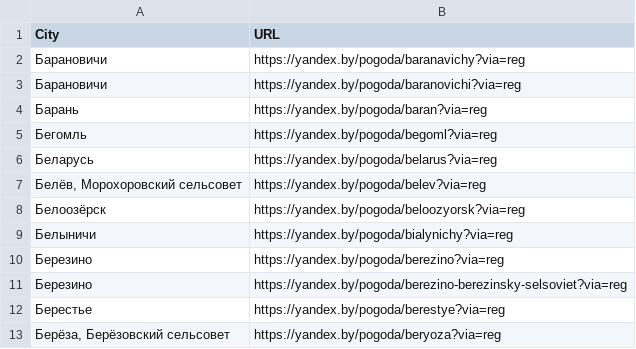
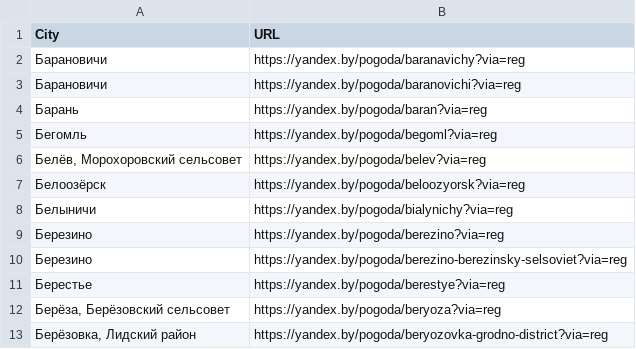
Before and after one commit to AntonTkacouITechArt/PyTechArt, a CSV file: topic5/BelarusWeather/City_URL.csv, drawn as a sheet; only a part is shown; the shorter side is filled out with more unchanged rows.

```diff
--- a/topic5/BelarusWeather/City_URL.csv
+++ b/topic5/BelarusWeather/City_URL.csv
@@ -5,3 +5,2 @@ City,URL
 Бегомль,https://yandex.by/pogoda/begoml?via=reg
-Беларусь,https://yandex.by/pogoda/belarus?via=reg
 "Белёв, Морохоровский сельсовет",https://yandex.by/pogoda/belev?via=reg
```
Also changed, not shown: 5 other files.
